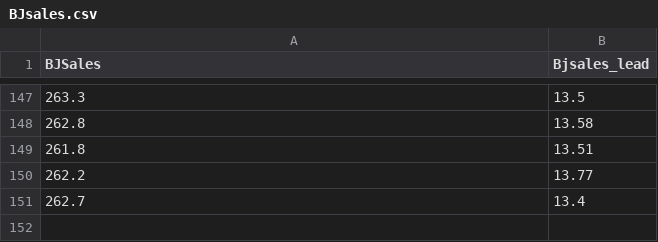
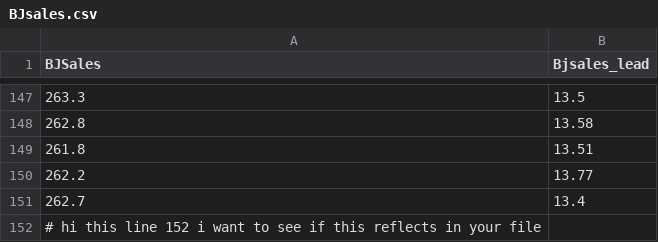
Before and after one commit to Rasheedabanu606/MLOPS_Group_Project, a CSV file: BJsales.csv, drawn as a sheet; only a part is shown, gaps mark what is left out; the diff names each change by its address in the sheet, - before the commit and + after, or states it on an @@ line.

Commit message:
Update BJsales.csv

```diff
--- a/BJsales.csv
+++ b/BJsales.csv
+row 152: # hi this line 152 i want to see if this reflects in your file
```
